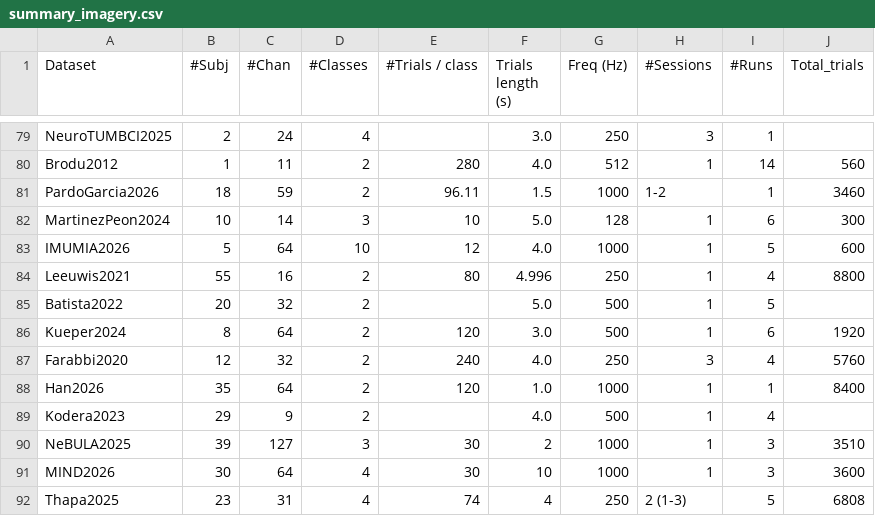
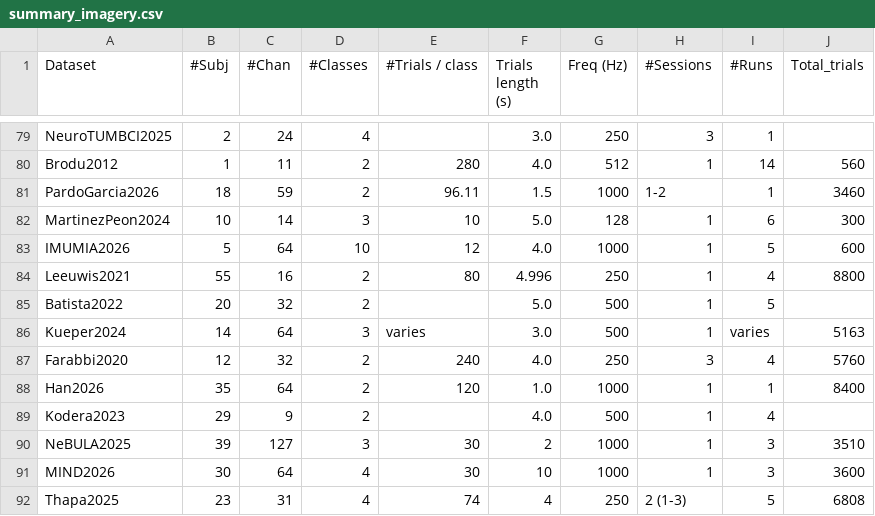
Before and after one commit to NeuroTechX/moabb, a CSV file: moabb/datasets/summary_imagery.csv, drawn as a sheet; only a part is shown, gaps mark what is left out.

Commit message:
Kueper2024: version 2 (14 subjects), rest class, correct trials only
Issue #1333 (dataset author Niklas Kueper): the movements are executed,
not imagined; each trial is a rest of at least 5 s, the movement onset at
0 s, then self-paced execution; version 2 of the release adds six
subjects.

- Download version 2 (Zenodo 17940098). The EEG and marker files of the
  eight version-1 subjects are byte-identical (CRC32), so subjects 1-8
  are unchanged; subjects 9-14 are the second study, unilateral only.
- The second study has no motion-tracking marker: use the release of the
  right hand switch (S22), which follows the motion-tracking onset by a
  median of 54 ms (IQR 14-96 ms) over 1,918 first-study trials.
- Keep only correct trials: an onset followed by the end-of-correct-trial
  marker S128 before the next onset. Error (S3) and additional (S27)
  trials were kept before. 40 per set in the first study.
- Add a rest class 3 s before each correct onset whose preceding rest
  (hands on the switches) lasted at least 5 s: with the default interval
  a rest epoch covers 5 to 2 s before the movement onset. Lets all 14
  subjects be evaluated with unilateral vs rest.
- data_path checks the subject's own files, not the dataset folder: a
  version-1 or NEMAR-seeded cache (subjects 1-8) would otherwise load
  subjects 9-14 empty.
- Metadata: 14 subjects (6 male, 8 female, all right-handed, from the
  release's files), executed movement (detected_paradigm
  motor_execution), protocol as described by the authors, Kartik Chari
  added, data URL to version 2. Summary row updated.

Counts from the new marker logic on the real markers of all 87
recordings: 1,662 unilateral, 959 bilateral, 2,542 rest.

```diff
--- a/moabb/datasets/summary_imagery.csv
+++ b/moabb/datasets/summary_imagery.csv
@@ -85,3 +85,3 @@ Leeuwis2021,55,16,2,80,4.996,250,1,4,8800
 Batista2022,20,32,2,,5.0,500,1,5,
-Kueper2024,8,64,2,120,3.0,500,1,6,1920
+Kueper2024,14,64,3,varies,3.0,500,1,varies,5163
 Farabbi2020,12,32,2,240,4.0,250,3,4,5760
```
Also changed, not shown: 3 other files.
